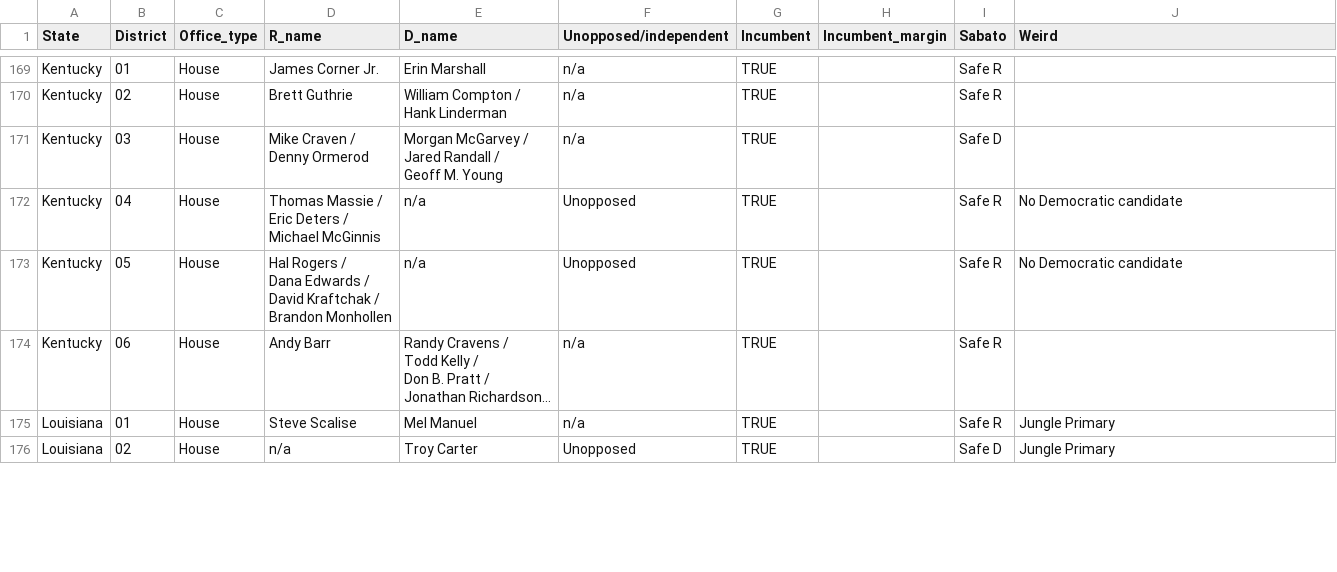
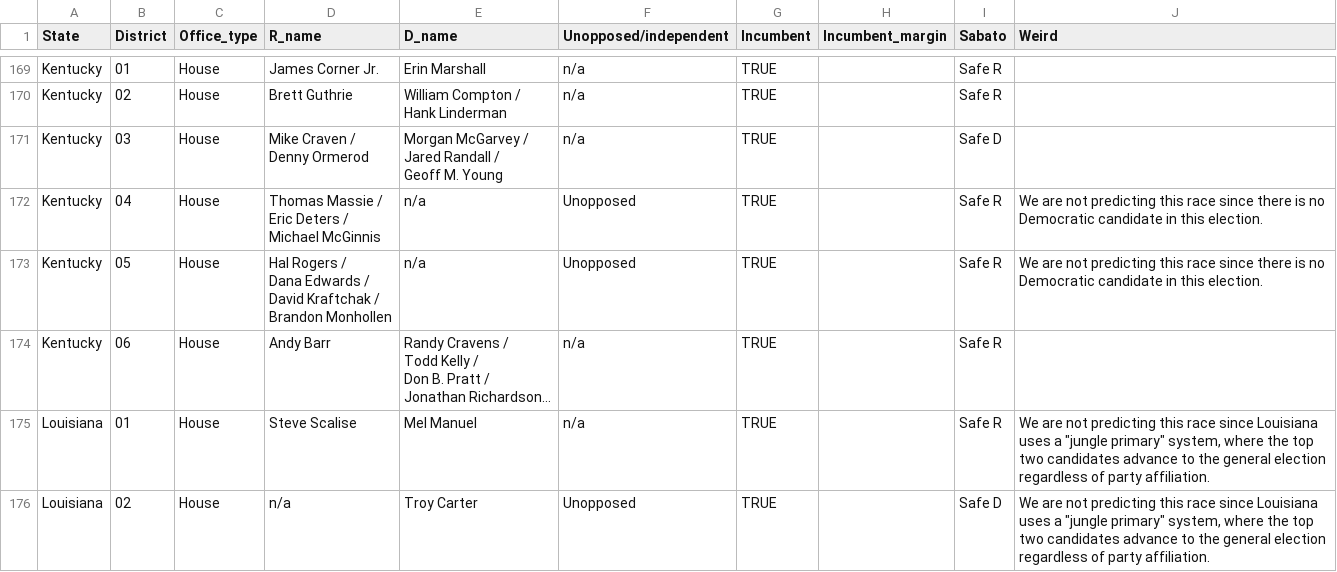
Before and after one commit to BPR-Data-Team/ElectionModel2024, a CSV file: data/AllRaces.csv, drawn as a sheet; only a part is shown, gaps mark what is left out; long unchanged cells end in …; the diff covers the shown part only; the diff names each change by its address in the sheet, - before the commit and + after, or states it on an @@ line.

```diff
--- a/data/AllRaces.csv
+++ b/data/AllRaces.csv
-J172:J173 (Weird): No Democratic candidate
+J172:J173 (Weird): We are not predicting this race since there is no Democratic candidate in this election.
-J175:J176 (Weird): Jungle Primary
+J175:J176 (Weird): We are not predicting this race since Louisiana uses a "jungle primary" system, where the top two candidates advance to the general election regardless of party affiliation.
```
Also changed, not shown: 4 added rows and 49 edited cells elsewhere in this file, cleaned_data/AllPolls.csv, cleaned_data/AllPresident.csv, 17 other files.
